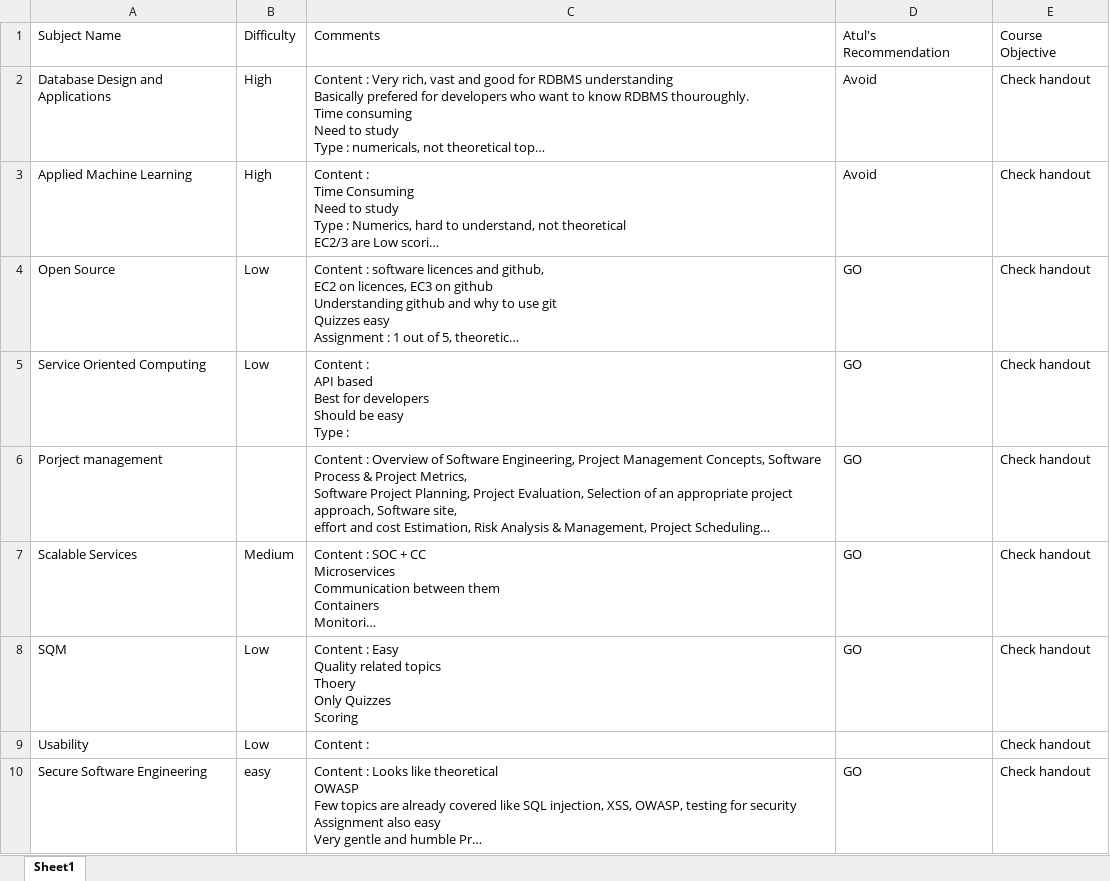
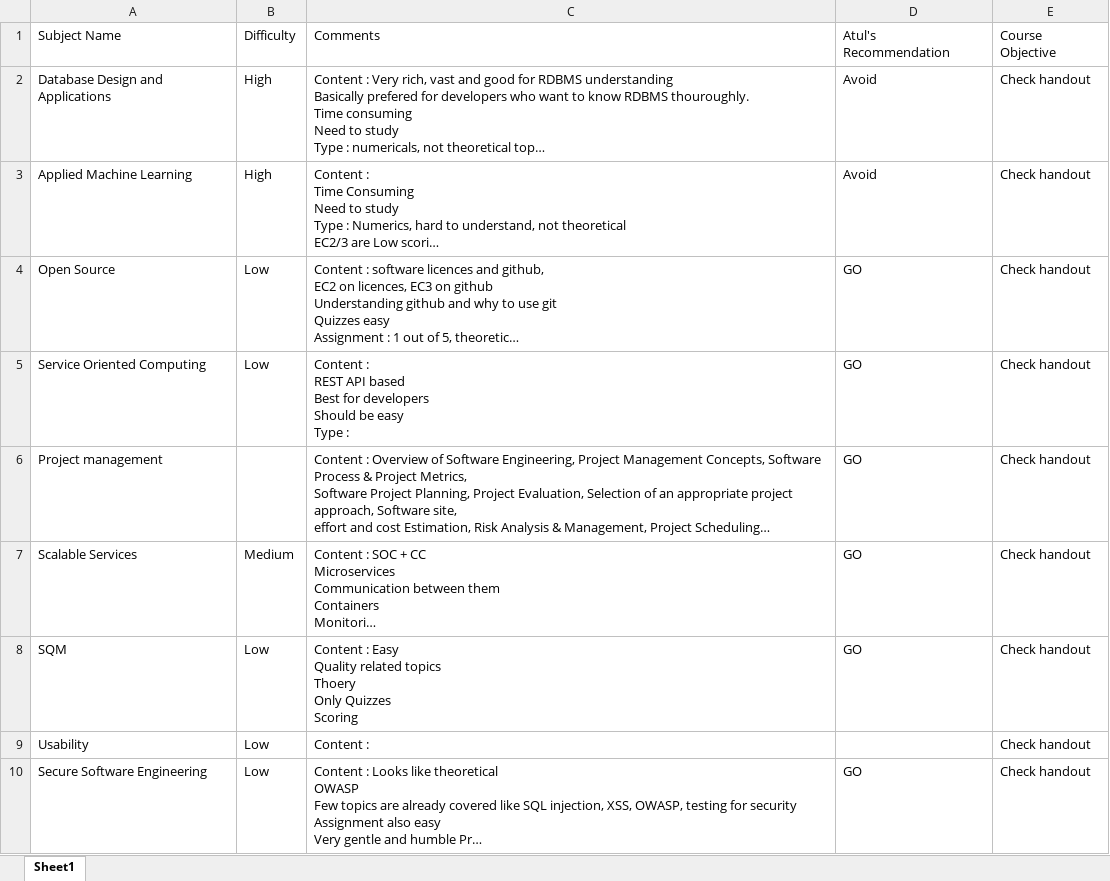
Before and after one commit to iatulb/BitsMtechHandouts, an Excel workbook: SubjectExplanation.xlsx, sheet Sheet1, drawn as a sheet; long unchanged cells end in …; values as stored, in another font and other column widths than the file's, no borders; table styles not drawn; ↵ is a line break in a cell; the diff names each change by its address in the sheet, - before the commit and + after, or states it on an @@ line.

```diff
--- a/SubjectExplanation.xlsx (sheet Sheet1)
+++ b/SubjectExplanation.xlsx (sheet Sheet1)
-C5: Content : ↵ API based…
+C5: Content : ↵ REST API based…
-A6: Porject management
+A6: Project management
-B10: easy
+B10: Low
```
Also changed, not shown: 1 other file.
